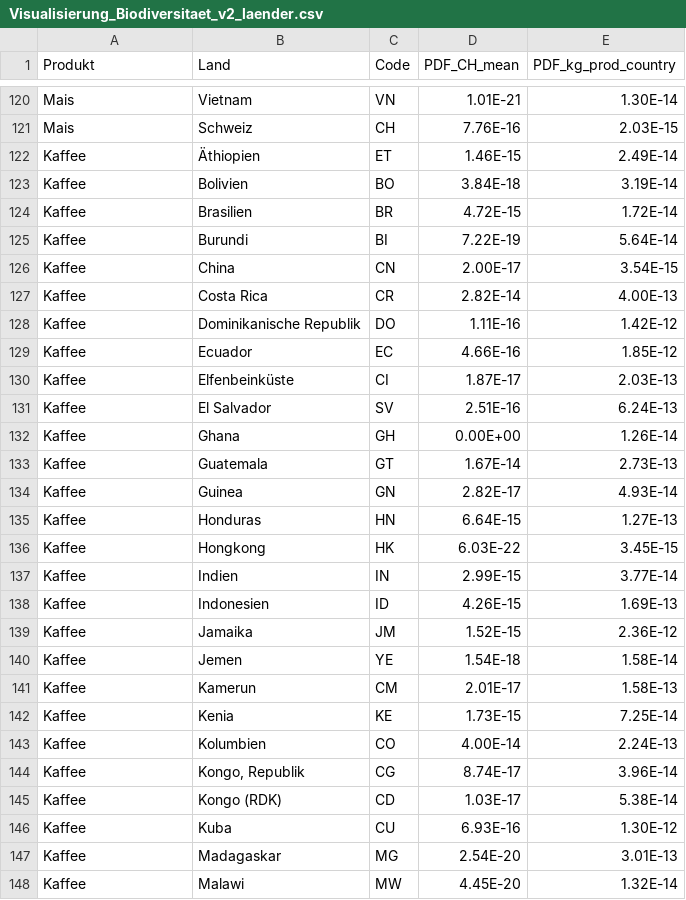
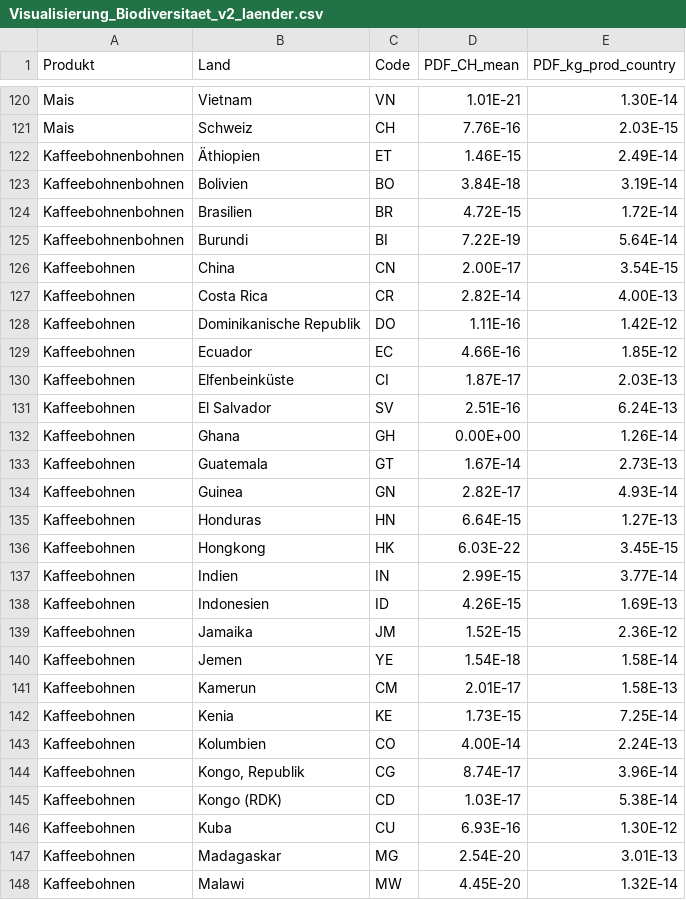
Before and after one commit to zhaw-biodiversity-footprint/shiny, a CSV file: data/Visualisierung_Biodiversitaet_v2_laender.csv, drawn as a sheet; only a part is shown, gaps mark what is left out; the diff covers the shown part only.

```diff
--- a/data/Visualisierung_Biodiversitaet_v2_laender.csv
+++ b/data/Visualisierung_Biodiversitaet_v2_laender.csv
@@ -121,28 +121,28 @@ Mais;Vietnam;VN;1.01E-21;1.30E-14
 Mais;Schweiz;CH;7.76E-16;2.03E-15
-Kaffee;Äthiopien;ET;1.46E-15;2.49E-14
-Kaffee;Bolivien;BO;3.84E-18;3.19E-14
-Kaffee;Brasilien;BR;4.72E-15;1.72E-14
-Kaffee;Burundi;BI;7.22E-19;5.64E-14
-Kaffee;China;CN;2.00E-17;3.54E-15
-Kaffee;Costa Rica;CR;2.82E-14;4.00E-13
-Kaffee;Dominikanische Republik;DO;1.11E-16;1.42E-12
-Kaffee;Ecuador;EC;4.66E-16;1.85E-12
-Kaffee;Elfenbeinküste;CI;1.87E-17;2.03E-13
-Kaffee;El Salvador;SV;2.51E-16;6.24E-13
-Kaffee;Ghana;GH;0.00E+00;1.26E-14
-Kaffee;Guatemala;GT;1.67E-14;2.73E-13
-Kaffee;Guinea;GN;2.82E-17;4.93E-14
-Kaffee;Honduras;HN;6.64E-15;1.27E-13
-Kaffee;Hongkong;HK;6.03E-22;3.45E-15
-Kaffee;Indien;IN;2.99E-15;3.77E-14
-Kaffee;Indonesien;ID;4.26E-15;1.69E-13
-Kaffee;Jamaika;JM;1.52E-15;2.36E-12
-Kaffee;Jemen;YE;1.54E-18;1.58E-14
-Kaffee;Kamerun;CM;2.01E-17;1.58E-13
-Kaffee;Kenia;KE;1.73E-15;7.25E-14
-Kaffee;Kolumbien;CO;4.00E-14;2.24E-13
-Kaffee;Kongo, Republik;CG;8.74E-17;3.96E-14
-Kaffee;Kongo (RDK);CD;1.03E-17;5.38E-14
-Kaffee;Kuba;CU;6.93E-16;1.30E-12
-Kaffee;Madagaskar;MG;2.54E-20;3.01E-13
-Kaffee;Malawi;MW;4.45E-20;1.32E-14
+Kaffeebohnenbohnen;Äthiopien;ET;1.46E-15;2.49E-14
+Kaffeebohnenbohnen;Bolivien;BO;3.84E-18;3.19E-14
+Kaffeebohnenbohnen;Brasilien;BR;4.72E-15;1.72E-14
+Kaffeebohnenbohnen;Burundi;BI;7.22E-19;5.64E-14
+Kaffeebohnen;China;CN;2.00E-17;3.54E-15
+Kaffeebohnen;Costa Rica;CR;2.82E-14;4.00E-13
+Kaffeebohnen;Dominikanische Republik;DO;1.11E-16;1.42E-12
+Kaffeebohnen;Ecuador;EC;4.66E-16;1.85E-12
+Kaffeebohnen;Elfenbeinküste;CI;1.87E-17;2.03E-13
+Kaffeebohnen;El Salvador;SV;2.51E-16;6.24E-13
+Kaffeebohnen;Ghana;GH;0.00E+00;1.26E-14
+Kaffeebohnen;Guatemala;GT;1.67E-14;2.73E-13
+Kaffeebohnen;Guinea;GN;2.82E-17;4.93E-14
+Kaffeebohnen;Honduras;HN;6.64E-15;1.27E-13
+Kaffeebohnen;Hongkong;HK;6.03E-22;3.45E-15
+Kaffeebohnen;Indien;IN;2.99E-15;3.77E-14
+Kaffeebohnen;Indonesien;ID;4.26E-15;1.69E-13
+Kaffeebohnen;Jamaika;JM;1.52E-15;2.36E-12
+Kaffeebohnen;Jemen;YE;1.54E-18;1.58E-14
+Kaffeebohnen;Kamerun;CM;2.01E-17;1.58E-13
+Kaffeebohnen;Kenia;KE;1.73E-15;7.25E-14
+Kaffeebohnen;Kolumbien;CO;4.00E-14;2.24E-13
+Kaffeebohnen;Kongo, Republik;CG;8.74E-17;3.96E-14
+Kaffeebohnen;Kongo (RDK);CD;1.03E-17;5.38E-14
+Kaffeebohnen;Kuba;CU;6.93E-16;1.30E-12
+Kaffeebohnen;Madagaskar;MG;2.54E-20;3.01E-13
+Kaffeebohnen;Malawi;MW;4.45E-20;1.32E-14
```
Also changed, not shown: 33 edited cells elsewhere in this file, data/Visualisierung_Biodiversitaet_v2_uebersicht.csv.
